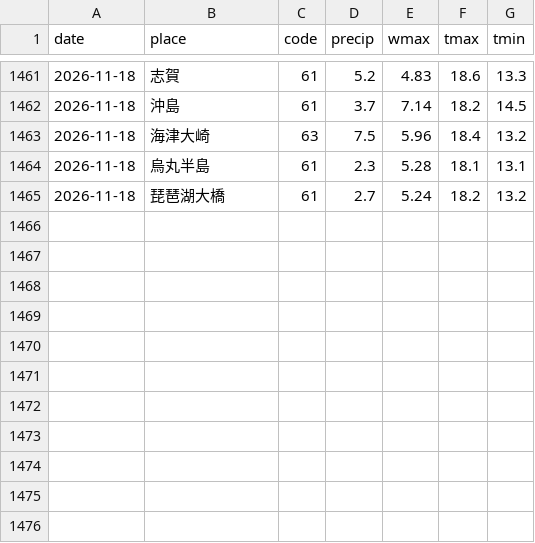
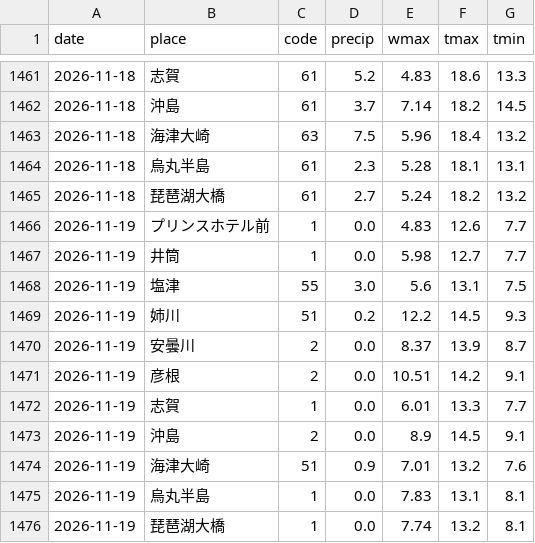
Before and after one commit to suzuhaya5666-lgtm/Biwakodate, a CSV file: data/weather_daily.csv, drawn as a sheet; only a part is shown, gaps mark what is left out.

```diff
--- a/data/weather_daily.csv
+++ b/data/weather_daily.csv
@@ -1465 +1465,12 @@ date,place,code,precip,wmax,tmax,tmin
 2026-11-18,琵琶湖大橋,61,2.7,5.24,18.2,13.2
+2026-11-19,プリンスホテル前,1,0.0,4.83,12.6,7.7
+2026-11-19,井筒,1,0.0,5.98,12.7,7.7
+2026-11-19,塩津,55,3.0,5.6,13.1,7.5
+2026-11-19,姉川,51,0.2,12.2,14.5,9.3
+2026-11-19,安曇川,2,0.0,8.37,13.9,8.7
+2026-11-19,彦根,2,0.0,10.51,14.2,9.1
+2026-11-19,志賀,1,0.0,6.01,13.3,7.7
+2026-11-19,沖島,2,0.0,8.9,14.5,9.1
+2026-11-19,海津大崎,51,0.9,7.01,13.2,7.6
+2026-11-19,烏丸半島,1,0.0,7.83,13.1,8.1
+2026-11-19,琵琶湖大橋,1,0.0,7.74,13.2,8.1
```
Also changed, not shown: data/observations.csv, data/rivers.csv, 3 other files.
